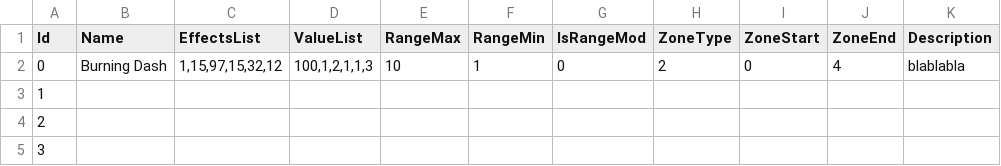
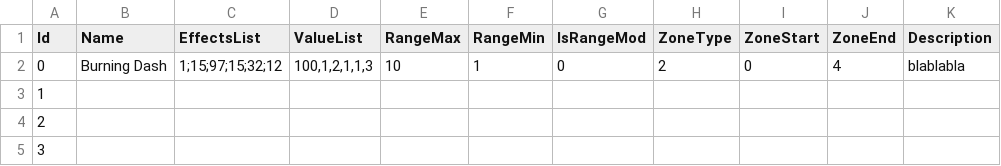
Before and after one commit to CarlCochet/FTA, a CSV file: Data/spells.csv (was FTA/spells.csv), drawn as a sheet; only a part is shown.

Commit message:
Added GUI + data save/load to content creator

```diff
--- a/FTA/spells.csv
+++ b/Data/spells.csv
@@ -1,3 +1,3 @@
 Id,Name,EffectsList,ValueList,RangeMax,RangeMin,IsRangeMod,ZoneType,ZoneStart,ZoneEnd,Description
-0,Burning Dash,"1,15,97,15,32,12","100,1,2,1,1,3",10,1,0,2,0,4,blablabla
+0,Burning Dash,1;15;97;15;32;12,"100,1,2,1,1,3",10,1,0,2,0,4,blablabla
 1,,,,,,,,,,
```
Also changed, not shown: 6 other files.
